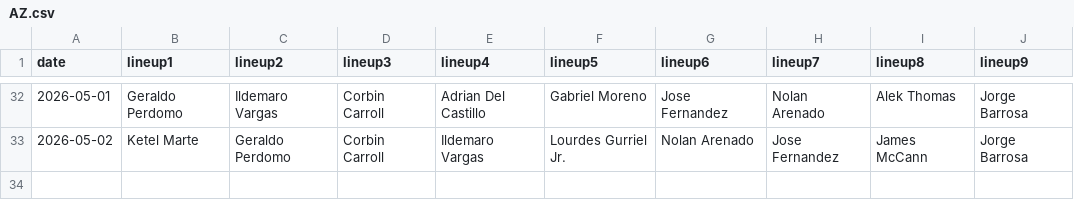
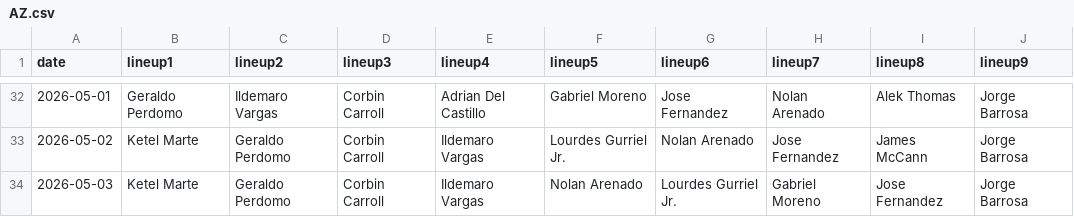
Before and after one commit to fantasy-toolz/batting-order, a CSV file: data/2026/AZ.csv, drawn as a sheet; only a part is shown, gaps mark what is left out; the diff names each change by its address in the sheet, - before the commit and + after, or states it on an @@ line.

```diff
--- a/data/2026/AZ.csv
+++ b/data/2026/AZ.csv
+row 34: 2026-05-03 | Ketel Marte | Geraldo Perdomo | Corbin Carroll | Ildemaro Vargas | Nolan Arenado | Lourdes Gurriel Jr. | Gabriel Moreno | Jose Fernandez | Jorge Barrosa
```
Also changed, not shown: data/2026/BOS.csv, data/2026/CWS.csv, 31 other files.
